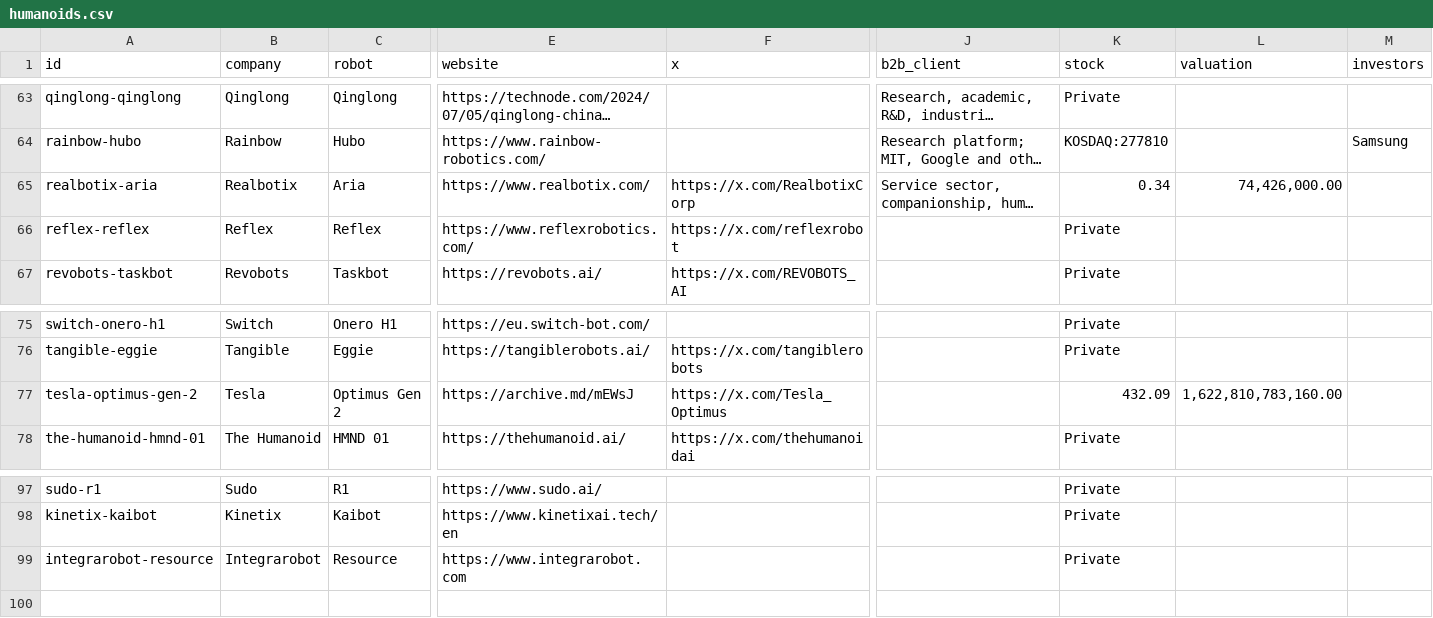
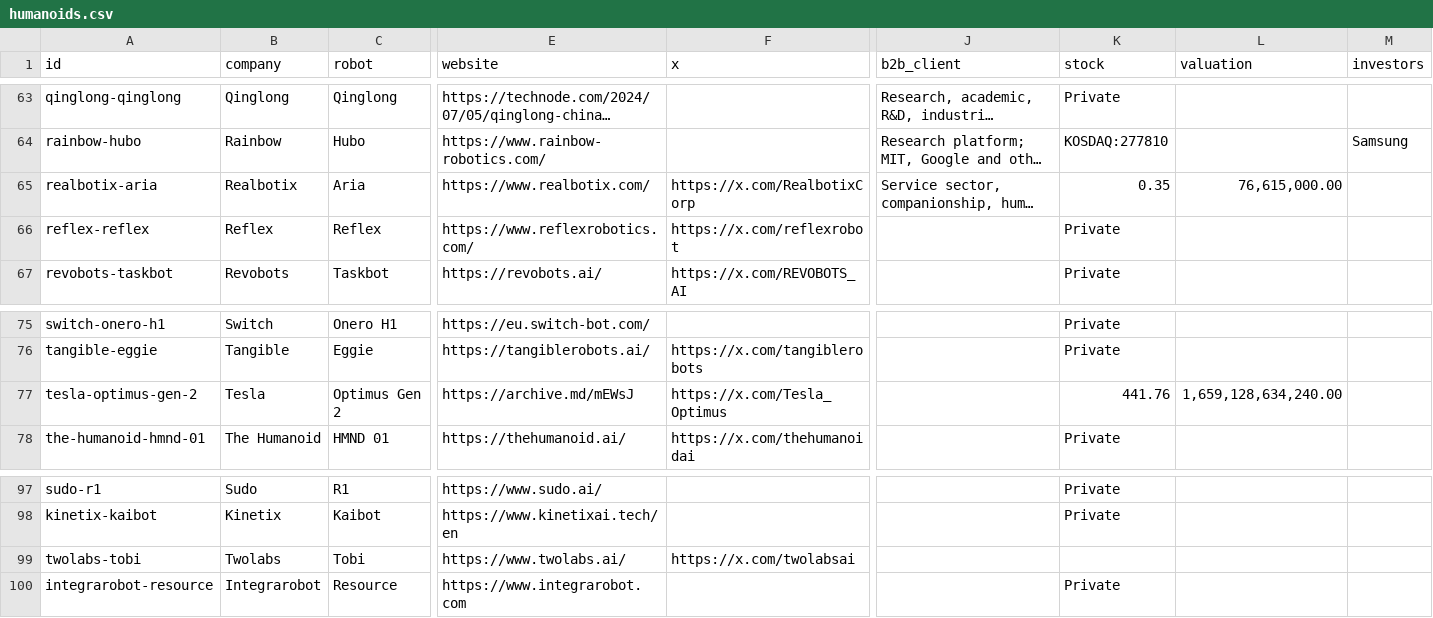
Before and after one commit to integrarobot/integrarobot-robotics-database, a CSV file: data/humanoids.csv, drawn as a sheet; only a part is shown, gaps mark what is left out; long unchanged cells end in …; rows hold the shown columns only; the diff names each change by its address in the sheet, - before the commit and + after, or states it on an @@ line.

```diff
--- a/data/humanoids.csv
+++ b/data/humanoids.csv
-K65 (stock): 0.34
+K65 (stock): 0.35
-L65 (valuation): 74,426,000.00
+L65 (valuation): 76,615,000.00
-K77 (stock): 432.09
+K77 (stock): 441.76
-L77 (valuation): 1,622,810,783,160.00
+L77 (valuation): 1,659,128,634,240.00
+row 99: twolabs-tobi | Twolabs | Tobi | https://www.twolabs.ai/ | https://x.com/twolabsai
```
Also changed, not shown: 7 other files.
